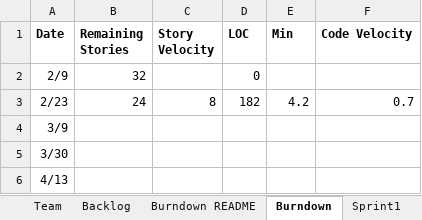
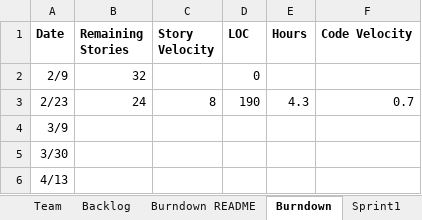
Before and after one commit to EricLin24/SSW555-DriverlessCar, an Excel workbook: TeamDReport copy.xlsx, sheet Burndown, drawn as a sheet; values as stored, in another font and other column widths than the file's, no borders; charts and pictures not drawn; the diff names each change by its address in the sheet, - before the commit and + after, or states it on an @@ line.

```diff
--- a/TeamDReport copy.xlsx (sheet Burndown)
+++ b/TeamDReport copy.xlsx (sheet Burndown)
-E1: Min
+E1: Hours
-D3 (LOC): 182
+D3 (LOC): 190
-E3 (Hours): 4.2
+E3 (Hours): 4.3
```
Also changed, not shown: sheet Sprint2, sheet Backlog, sheet Sprint1.
